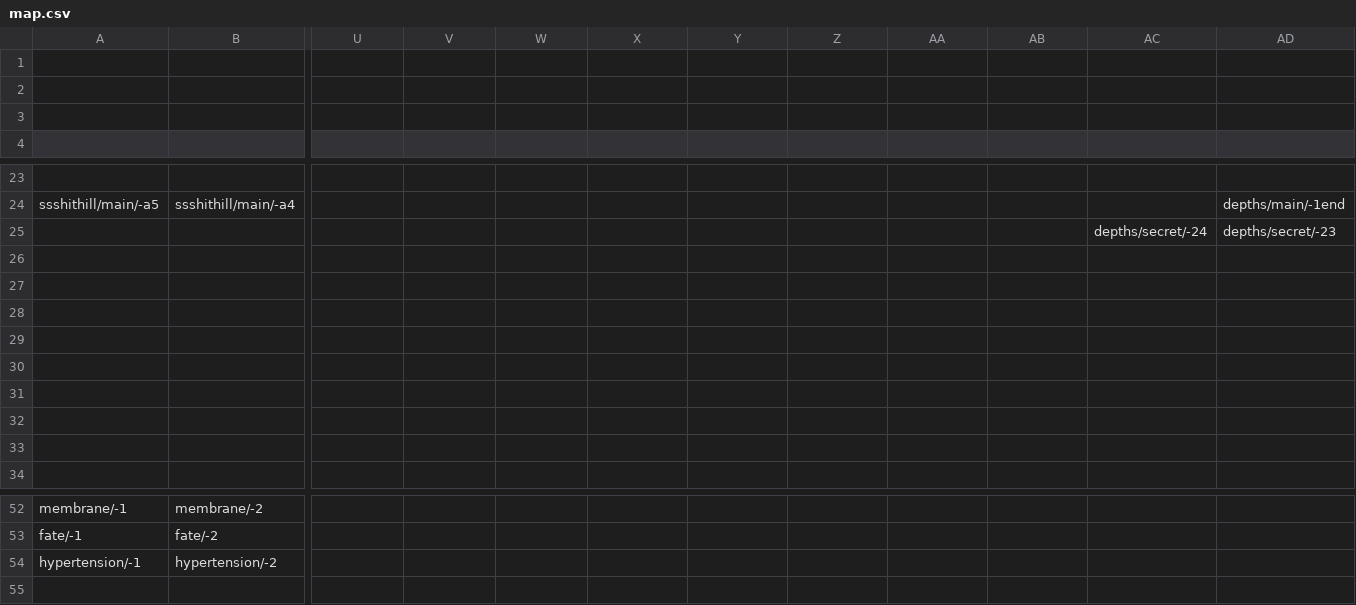
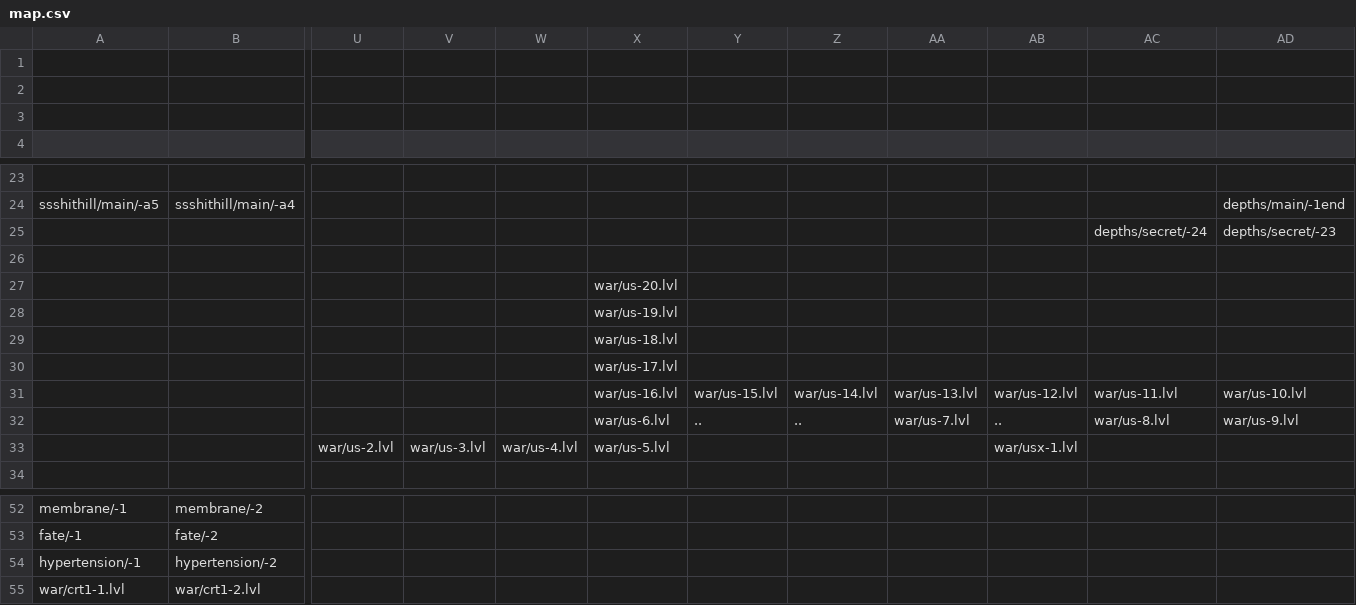
Before and after one commit to Finxx1/TEiN-Anni-6, a CSV file: data/map.csv, drawn as a sheet; only a part is shown, gaps mark what is left out; removed rows and columns are numbered as before the commit, all else as after; rows hold the shown columns only; the diff names each change by its address in the sheet, - before the commit and + after, or states it on an @@ line.

```diff
--- a/data/map.csv
+++ b/data/map.csv
-X27: (empty)
+X27: war/us-20.lvl
-X28: (empty)
+X28: war/us-19.lvl
-X29: (empty)
+X29: war/us-18.lvl
-X30: (empty)
+X30: war/us-17.lvl
-X31: (empty)
+X31: war/us-16.lvl
-Y31: (empty)
+Y31: war/us-15.lvl
-Z31: (empty)
+Z31: war/us-14.lvl
-AA31: (empty)
+AA31: war/us-13.lvl
-AB31: (empty)
+AB31: war/us-12.lvl
-AC31: (empty)
+AC31: war/us-11.lvl
-AD31: (empty)
+AD31: war/us-10.lvl
-row 32: (empty)
-row 33: (empty)
+row 32:  |  |  |  |  | war/us-6.lvl | .. | .. | war/us-7.lvl | .. | war/us-8.lvl | war/us-9.lvl
+row 33:  |  | war/us-2.lvl | war/us-3.lvl | war/us-4.lvl | war/us-5.lvl |  |  |  | war/usx-1.lvl
+row 55: war/crt1-1.lvl | war/crt1-2.lvl
```
Also changed, not shown: 55 other files.
